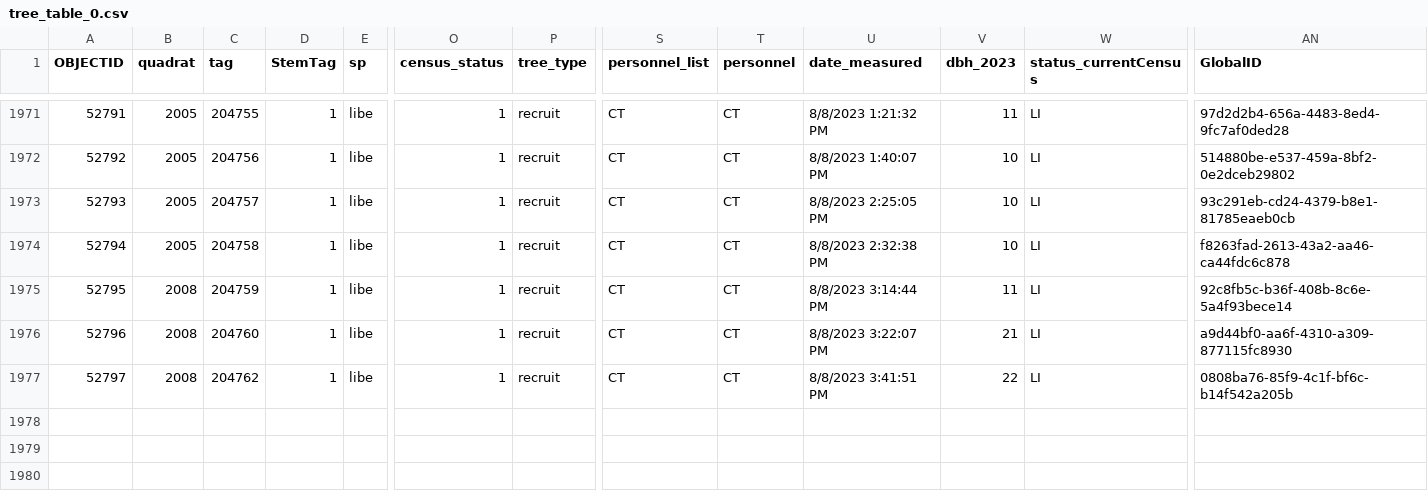
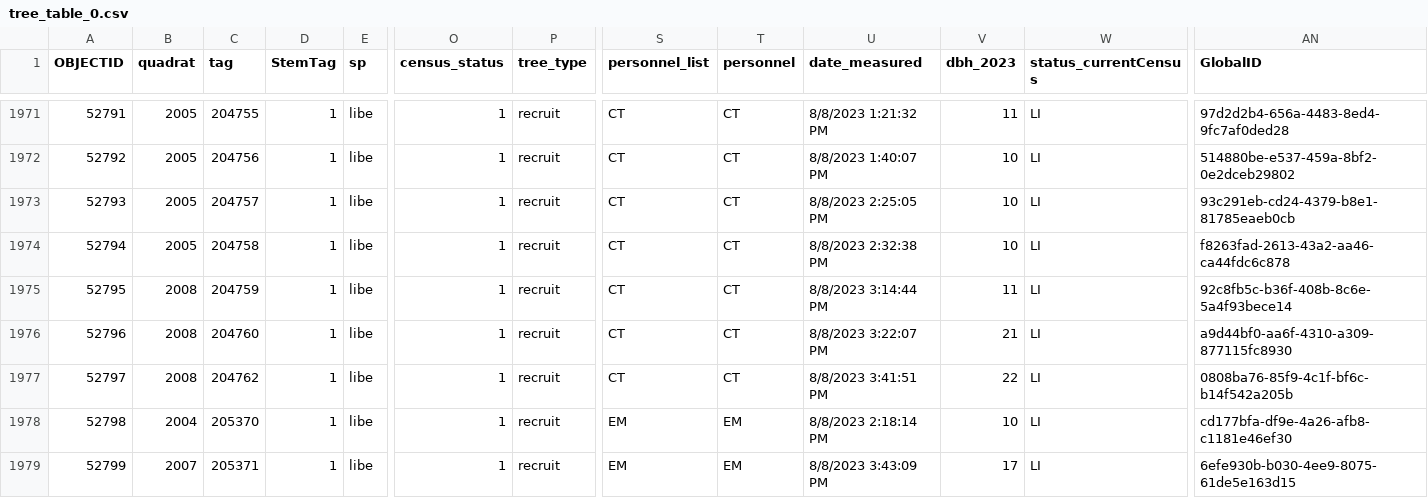
Before and after one commit to SCBI-ForestGEO/2023census, a CSV file: raw_data/recruits/tree_table_0.csv, drawn as a sheet; only a part is shown, gaps mark what is left out; rows hold the shown columns only; the diff names each change by its address in the sheet, - before the commit and + after, or states it on an @@ line.

Commit message:
Update raw data

```diff
--- a/raw_data/recruits/tree_table_0.csv
+++ b/raw_data/recruits/tree_table_0.csv
+row 1978: 52798 | 2004 | 205370 | 1 | libe | 1 | recruit | EM | EM | 8/8/2023 2:18:14 PM | 10 | LI | cd177bfa-df9e-4a26-afb8-c1181e46ef30
+row 1979: 52799 | 2007 | 205371 | 1 | libe | 1 | recruit | EM | EM | 8/8/2023 3:43:09 PM | 17 | LI | 6efe930b-b030-4ee9-8075-61de5e163d15
```
